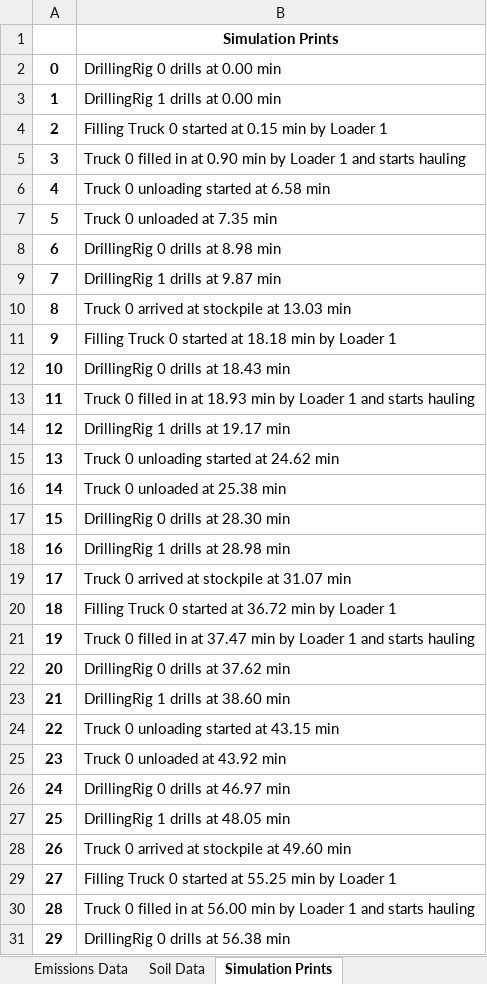
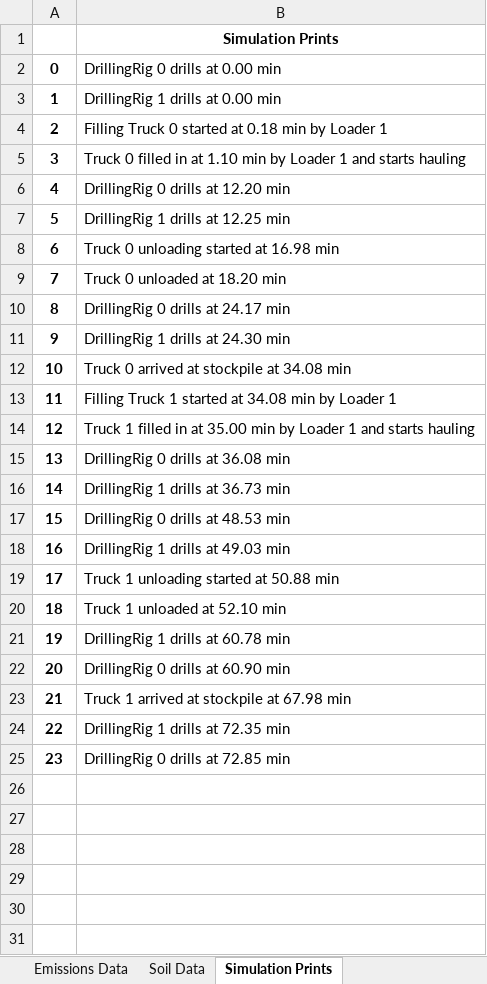
Before and after one commit to AAPO100/Digital_Twin_for_emissions, an Excel workbook: simulation_results.xlsx, sheet Simulation Prints, drawn as a sheet; only a part is shown; values as stored, in another font and other column widths than the file's, no borders; the diff covers the shown part only; the diff names each change by its address in the sheet, - before the commit and + after, or states it on an @@ line.

```diff
--- a/simulation_results.xlsx (sheet Simulation Prints)
+++ b/simulation_results.xlsx (sheet Simulation Prints)
-B4: …started at 0.15 min by…
+B4: …started at 0.18 min by…
-B5: …in at 0.90 min by…
+B5: …in at 1.10 min by…
-B6: Truck 0 unloading started at 6.58 min
+B6: DrillingRig 0 drills at 12.20 min
-B7: Truck 0 unloaded at 7.35 min
+B7: DrillingRig 1 drills at 12.25 min
-B8: DrillingRig 0 drills at 8.98 min
+B8: Truck 0 unloading started at 16.98 min
-B9: DrillingRig 1 drills at 9.87 min
+B9: Truck 0 unloaded at 18.20 min
-B10: Truck 0 arrived at stockpile at 13.03 min
+B10: DrillingRig 0 drills at 24.17 min
-B11: Filling Truck 0 started at 18.18 min by Loader 1
+B11: DrillingRig 1 drills at 24.30 min
-B12: DrillingRig 0 drills at 18.43 min
+B12: Truck 0 arrived at stockpile at 34.08 min
-B13: Truck 0 filled in at 18.93 min by Loader 1 and starts hauling
+B13: Filling Truck 1 started at 34.08 min by Loader 1
-B14: DrillingRig 1 drills at 19.17 min
+B14: Truck 1 filled in at 35.00 min by Loader 1 and starts hauling
-B15: Truck 0 unloading started at 24.62 min
+B15: DrillingRig 0 drills at 36.08 min
-B16: Truck 0 unloaded at 25.38 min
+B16: DrillingRig 1 drills at 36.73 min
-B17: DrillingRig 0 drills at 28.30 min
+B17: DrillingRig 0 drills at 48.53 min
-B18: DrillingRig 1 drills at 28.98 min
+B18: DrillingRig 1 drills at 49.03 min
-B19: Truck 0 arrived at stockpile at 31.07 min
+B19: Truck 1 unloading started at 50.88 min
-B20: Filling Truck 0 started at 36.72 min by Loader 1
+B20: Truck 1 unloaded at 52.10 min
-B21: Truck 0 filled in at 37.47 min by Loader 1 and starts hauling
+B21: DrillingRig 1 drills at 60.78 min
-B22: DrillingRig 0 drills at 37.62 min
+B22: DrillingRig 0 drills at 60.90 min
-B23: DrillingRig 1 drills at 38.60 min
+B23: Truck 1 arrived at stockpile at 67.98 min
-B24: Truck 0 unloading started at 43.15 min
+B24: DrillingRig 1 drills at 72.35 min
-B25: Truck 0 unloaded at 43.92 min
+B25: DrillingRig 0 drills at 72.85 min
-row 26: 24 | DrillingRig 0 drills at 46.97 min
-row 27: 25 | DrillingRig 1 drills at 48.05 min
-row 28: 26 | Truck 0 arrived at stockpile at 49.60 min
-row 29: 27 | Filling Truck 0 started at 55.25 min by Loader 1
-row 30: 28 | Truck 0 filled in at 56.00 min by Loader 1 and starts hauling
-row 31: 29 | DrillingRig 0 drills at 56.38 min
```
Also changed, not shown: 228 removed rows elsewhere in this sheet, sheet Soil Data, sheet Truck Data, sheet Drilling Rig Data, sheet Emissions Data, sheet Loader Data, 35 other files.
